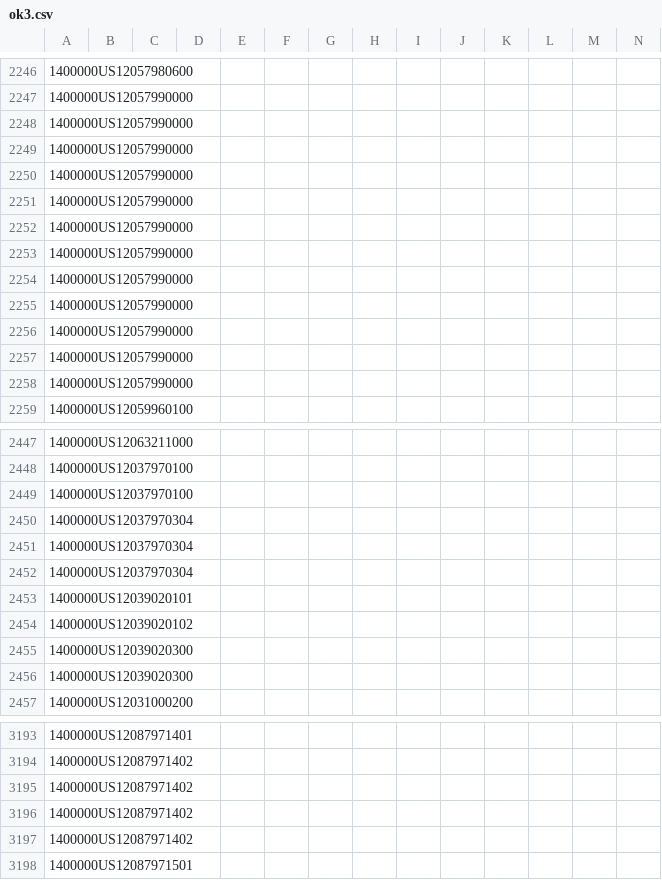
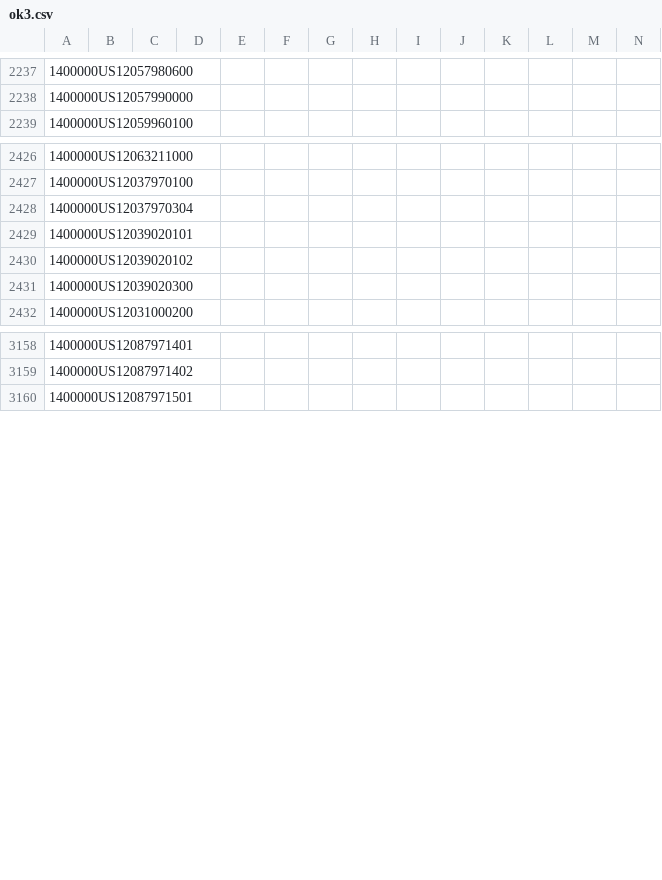
Before and after one commit to chuxinliu/hmda_slosh, a CSV file: centroids_slosh/ok3.csv, drawn as a sheet; only a part is shown, gaps mark what is left out; rows hold the shown columns only; the diff covers the shown part only; the diff names each change by its address in the sheet, - before the commit and + after, or states it on an @@ line.

```diff
--- a/centroids_slosh/ok3.csv
+++ b/centroids_slosh/ok3.csv
-row 2248: 1400000US12057990000
-row 2249: 1400000US12057990000
-row 2250: 1400000US12057990000
-row 2251: 1400000US12057990000
-row 2252: 1400000US12057990000
-row 2253: 1400000US12057990000
-row 2254: 1400000US12057990000
-row 2255: 1400000US12057990000
-row 2256: 1400000US12057990000
-row 2257: 1400000US12057990000
-row 2258: 1400000US12057990000
-row 2449: 1400000US12037970100
-row 2450: 1400000US12037970304
-row 2451: 1400000US12037970304
-row 2456: 1400000US12039020300
-row 3195: 1400000US12087971402
-row 3196: 1400000US12087971402
-row 3197: 1400000US12087971402
```
Also changed, not shown: 32 removed rows elsewhere in this file, centroids_slosh/ap3.csv, centroids_slosh/cd2.csv, 7 other files.
